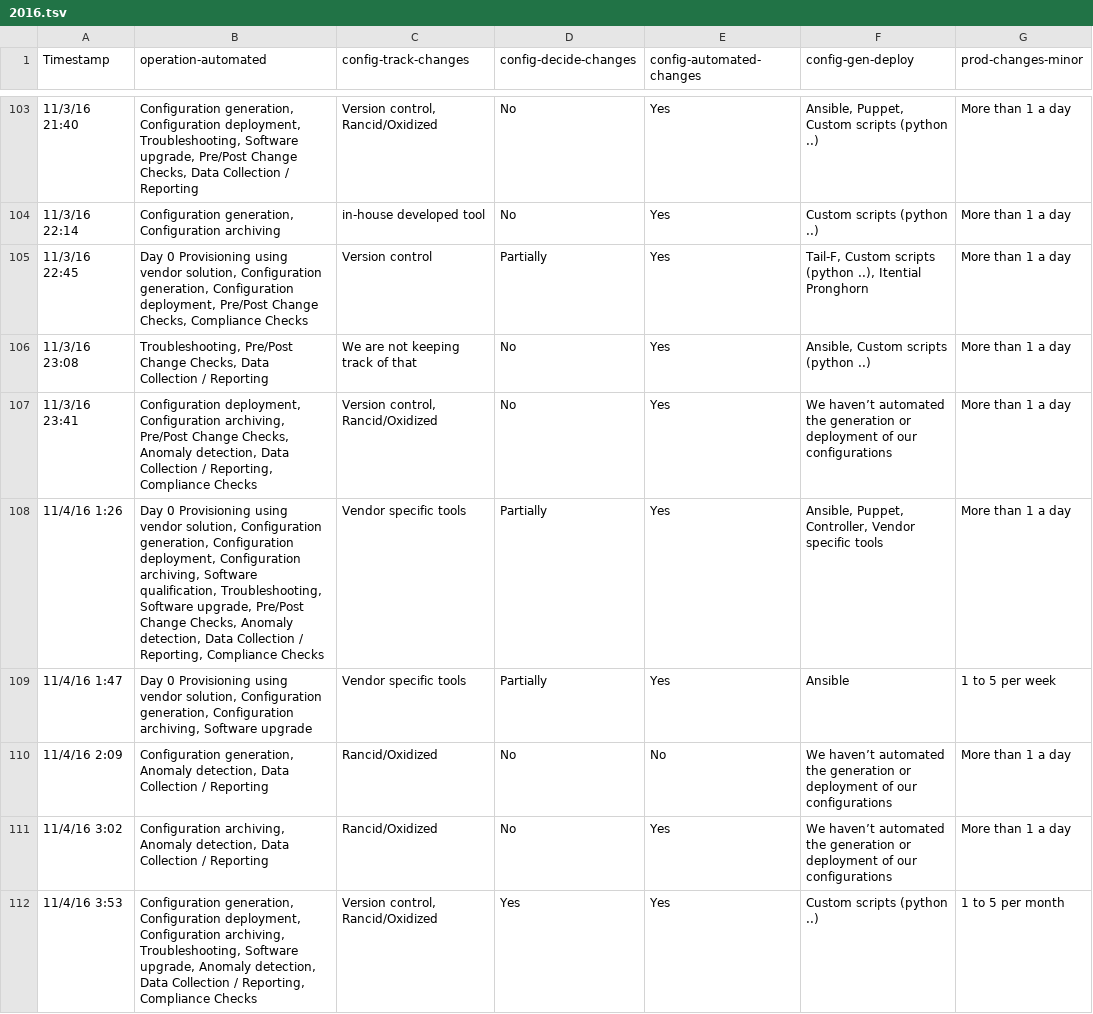
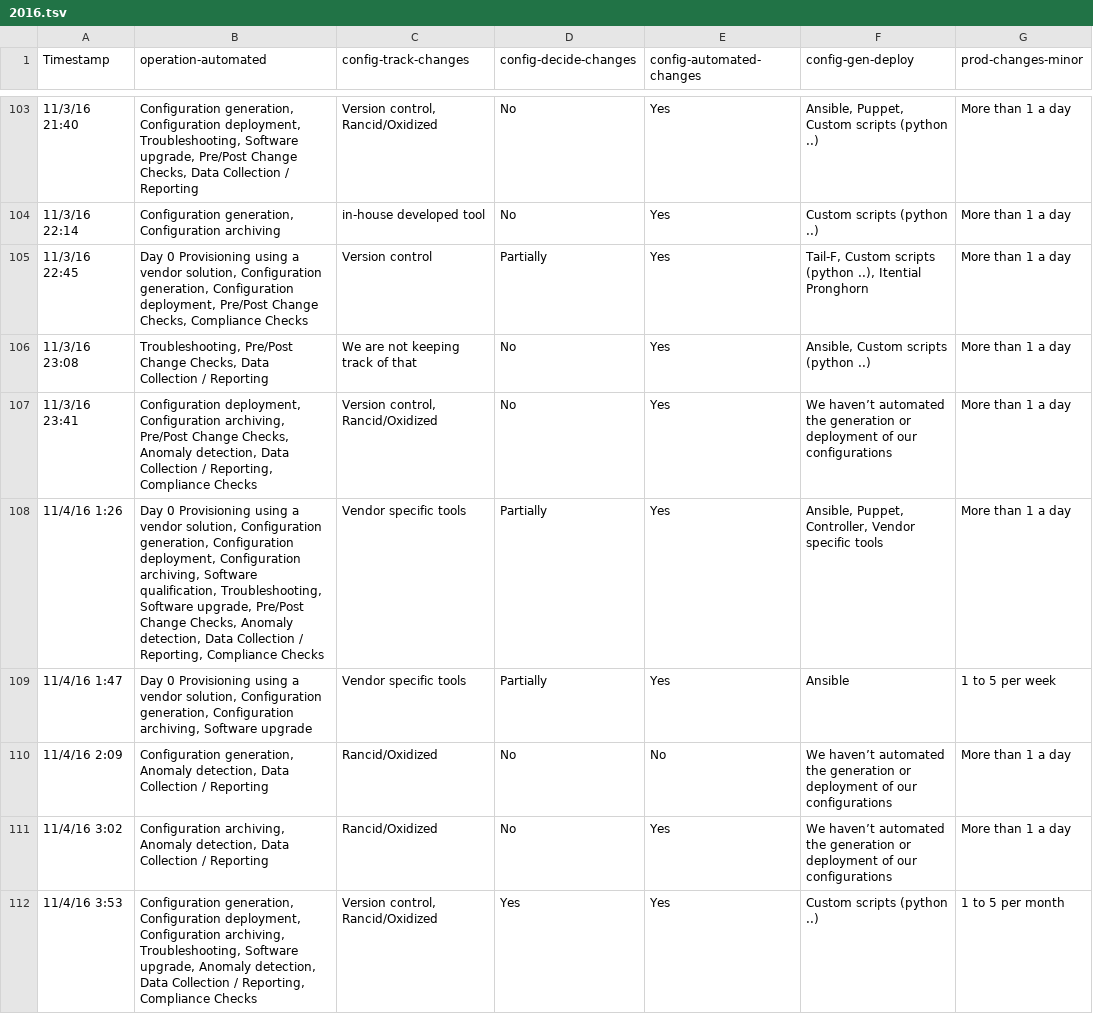
Before and after one commit to dgarros/netdevops-survey, a TSV file: results/2016.tsv, drawn as a sheet; only a part is shown, gaps mark what is left out; the diff covers the shown part only; the diff names each change by its address in the sheet, - before the commit and + after, or states it on an @@ line.

Commit message:
Update Day 0 Provisioning using vendor solution > Day 0 Provisioning using a vendor solution to match 2019

```diff
--- a/results/2016.tsv
+++ b/results/2016.tsv
-B105 (operation-automated): …Provisioning using vendor solution,…
+B105 (operation-automated): …Provisioning using a vendor solution,…
-B108 (operation-automated): …Provisioning using vendor solution,…
+B108 (operation-automated): …Provisioning using a vendor solution,…
-B109 (operation-automated): …Provisioning using vendor solution,…
+B109 (operation-automated): …Provisioning using a vendor solution,…
```
Also changed, not shown: 75 edited cells elsewhere in this file.
